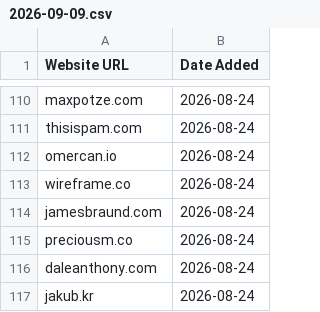
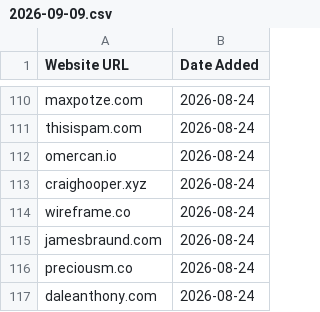
Before and after one commit to omyvnss/adfolio-clone, a CSV file: data/history/2026-09-09.csv, drawn as a sheet; only a part is shown, gaps mark what is left out; the shorter side is filled out with more unchanged rows; the diff names each change by its address in the sheet, - before the commit and + after, or states it on an @@ line.

```diff
--- a/data/history/2026-09-09.csv
+++ b/data/history/2026-09-09.csv
+row 113: craighooper.xyz | 2026-08-24
```
Also changed, not shown: data/sites.csv, 1 other file.
